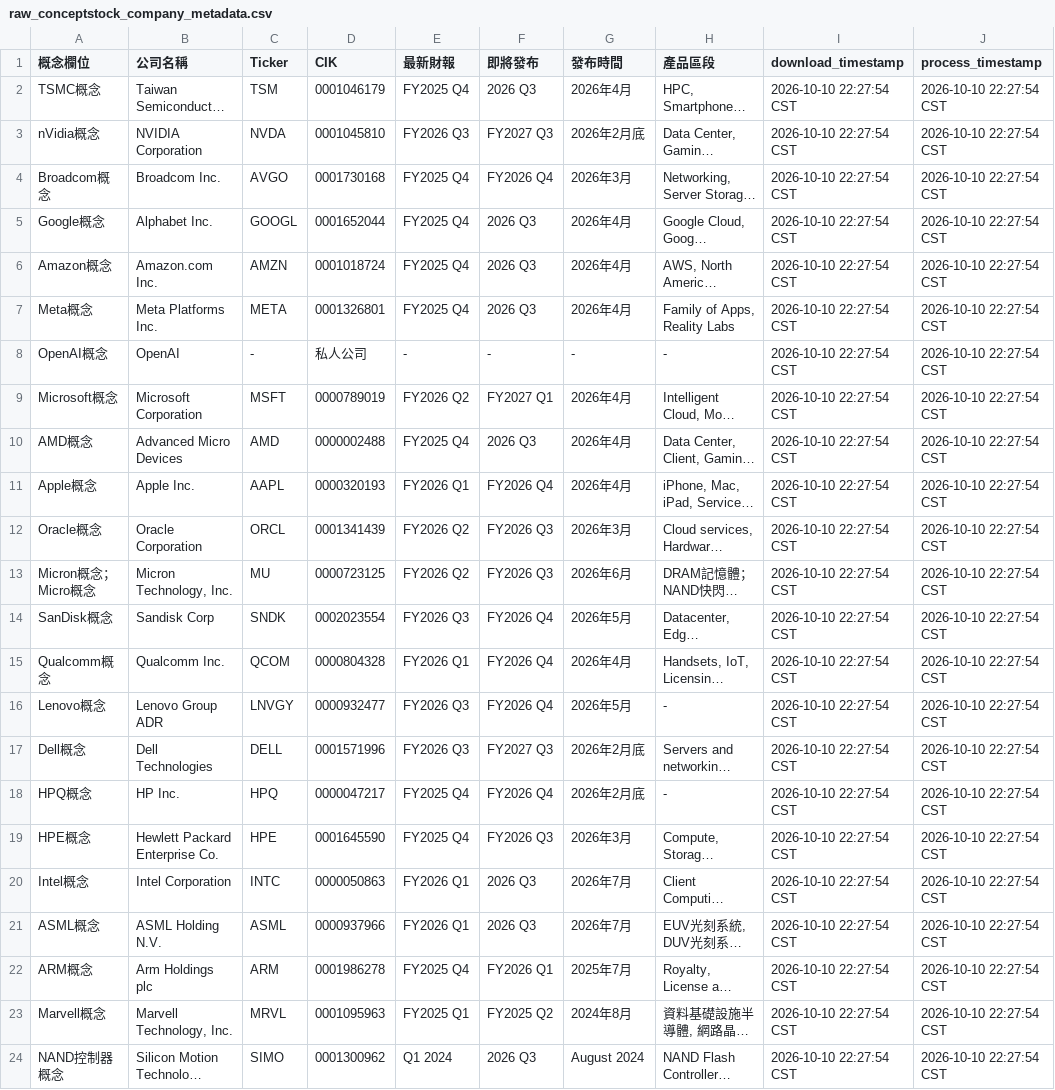
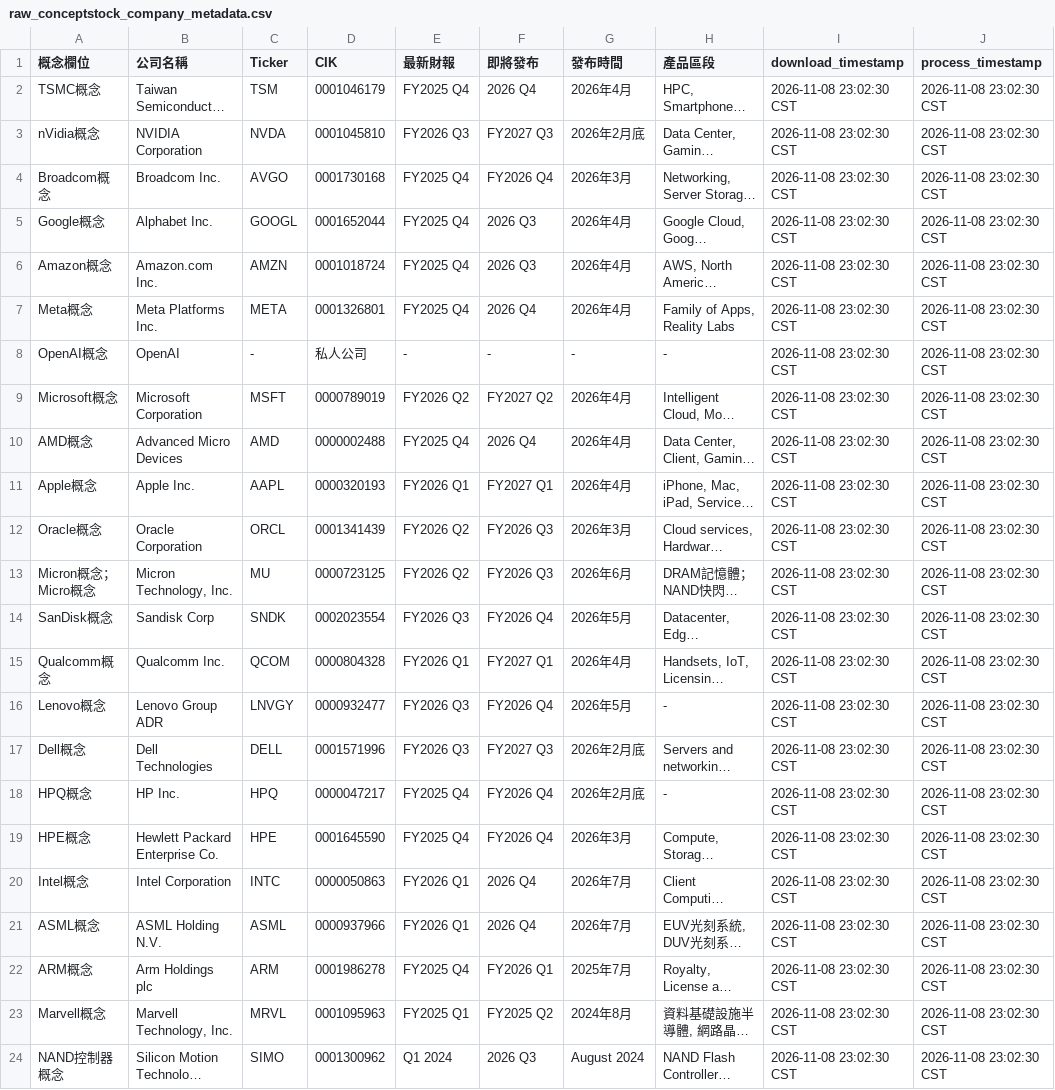
Before and after one commit to ZhongZheng782/Yahoo.Finance, a CSV file: data/conceptstocks_raw/raw_conceptstock_company_metadata.csv, drawn as a sheet; long unchanged cells end in …; the diff names each change by its address in the sheet, - before the commit and + after, or states it on an @@ line.

Commit message:
🔄 synced file(s) with wenchiehlee-investment/ConceptStocks

```diff
--- a/data/conceptstocks_raw/raw_conceptstock_company_metadata.csv
+++ b/data/conceptstocks_raw/raw_conceptstock_company_metadata.csv
-F2 (即將發布): 2026 Q3
+F2 (即將發布): 2026 Q4
-I2:I24 (download_timestamp): 2026-10-10 22:27:54 CST
+I2:I24 (download_timestamp): 2026-11-08 23:02:30 CST
-J2:J24 (process_timestamp): 2026-10-10 22:27:54 CST
+J2:J24 (process_timestamp): 2026-11-08 23:02:30 CST
-F7 (即將發布): 2026 Q3
+F7 (即將發布): 2026 Q4
-F9 (即將發布): FY2027 Q1
+F9 (即將發布): FY2027 Q2
-F10 (即將發布): 2026 Q3
+F10 (即將發布): 2026 Q4
-F11 (即將發布): FY2026 Q4
+F11 (即將發布): FY2027 Q1
-F15 (即將發布): FY2026 Q4
+F15 (即將發布): FY2027 Q1
-F19 (即將發布): FY2026 Q3
+F19 (即將發布): FY2026 Q4
-F20:F21 (即將發布): 2026 Q3
+F20:F21 (即將發布): 2026 Q4
```
